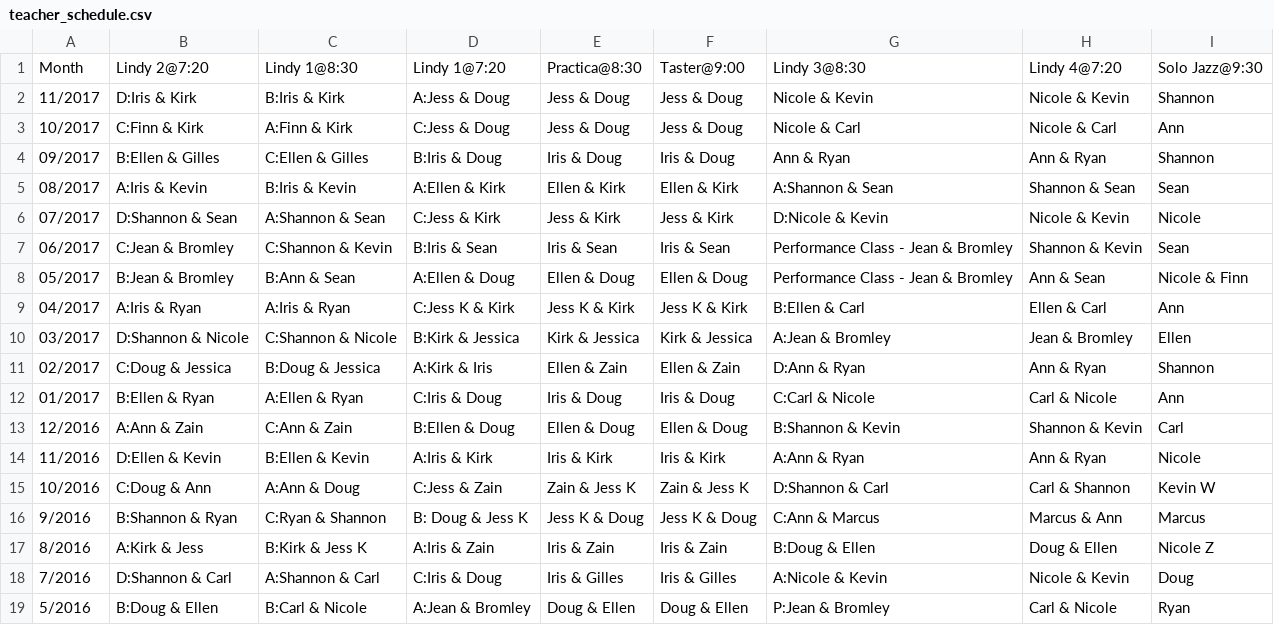
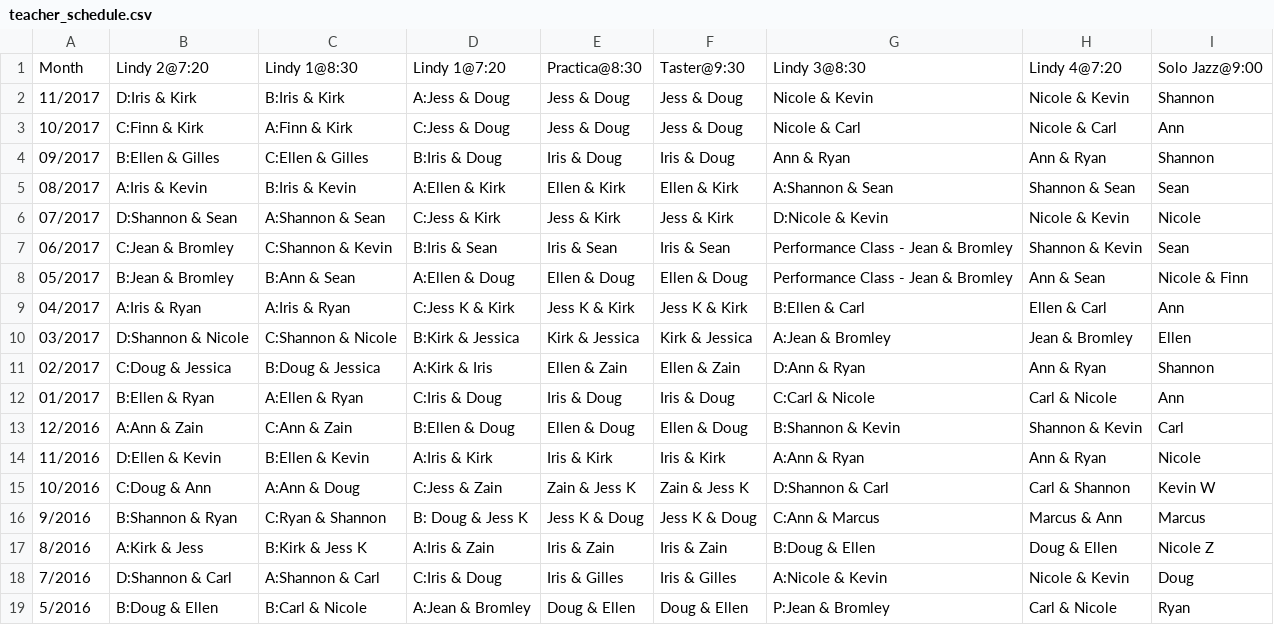
Before and after one commit to SugarPushCode/920-special-static, a CSV file: teacher_schedule.csv, drawn as a sheet.

Commit message:
Moving Solo Jazz to 9PM and Taster Class to 9:30

```diff
--- a/teacher_schedule.csv
+++ b/teacher_schedule.csv
@@ -1,2 +1,2 @@
-Month,   Lindy 2@7:20,       Lindy 1@8:30 ,      Lindy 1@7:20 ,    Practica@8:30,  Taster@9:00,   Lindy 3@8:30,      Lindy 4@7:20  ,  Solo Jazz@9:30
+Month,   Lindy 2@7:20,       Lindy 1@8:30 ,      Lindy 1@7:20 ,    Practica@8:30,  Taster@9:30,   Lindy 3@8:30,      Lindy 4@7:20  ,  Solo Jazz@9:00
 11/2017, D:Iris & Kirk,      B:Iris & Kirk,      A:Jess & Doug,    Jess & Doug,    Jess & Doug,   Nicole & Kevin,    Nicole & Kevin,  Shannon
```
Also changed, not shown: 3 other files.
